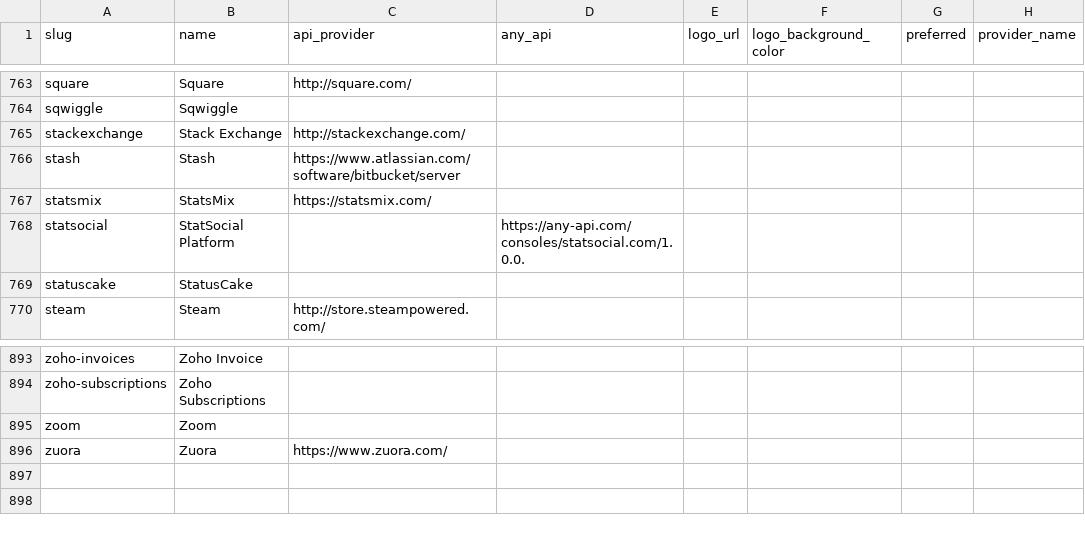
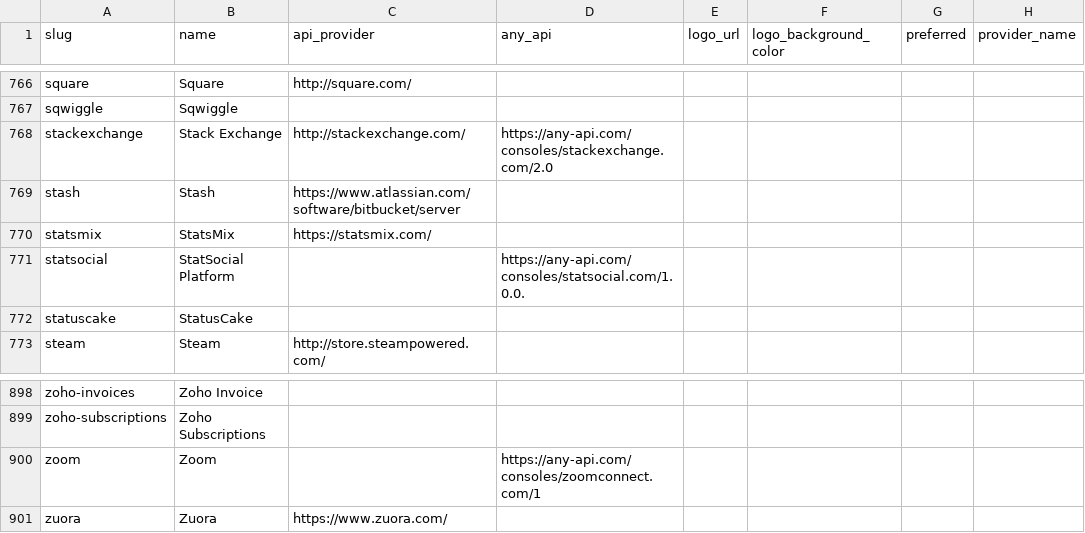
Before and after one commit to cenit-io/cenit-portal, a CSV file: lib/data/app_directory.csv, drawn as a sheet; only a part is shown, gaps mark what is left out; addresses are those after the commit; the diff covers the shown part only; the diff names each change by its address in the sheet, - before the commit and + after, or states it on an @@ line.

```diff
--- a/lib/data/app_directory.csv
+++ b/lib/data/app_directory.csv
-D768 (any_api): (empty)
+D768 (any_api): https://any-api.com/consoles/stackexchange.com/2.0
-D900 (any_api): (empty)
+D900 (any_api): https://any-api.com/consoles/zoomconnect.com/1
```
Also changed, not shown: 5 added rows elsewhere in this file.
